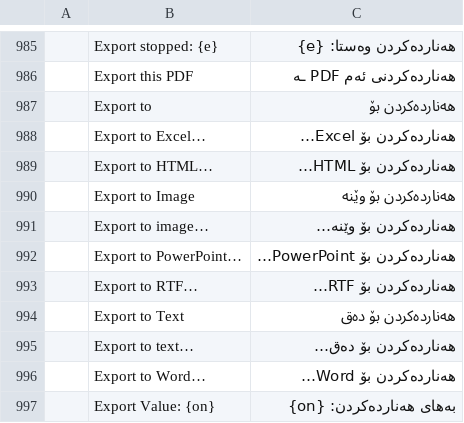
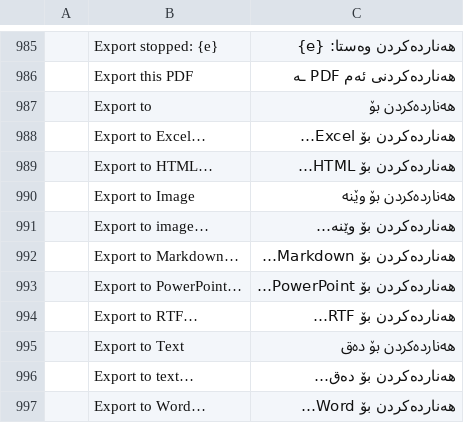
Before and after one commit to BBQ-MAN/craft-i18n, a TSV file: locales/ckb/pdfcraft.tsv, drawn as a sheet; only a part is shown, gaps mark what is left out; the shorter side is filled out with more unchanged rows; the diff names each change by its address in the sheet, - before the commit and + after, or states it on an @@ line.

```diff
--- a/locales/ckb/pdfcraft.tsv
+++ b/locales/ckb/pdfcraft.tsv
+row 992:  | Export to Markdown… | هەناردەکردن بۆ Markdown…
```
Also changed, not shown: locales/hi/pdfcraft.tsv, locales/lo/pdfcraft.tsv, 31 other files.
